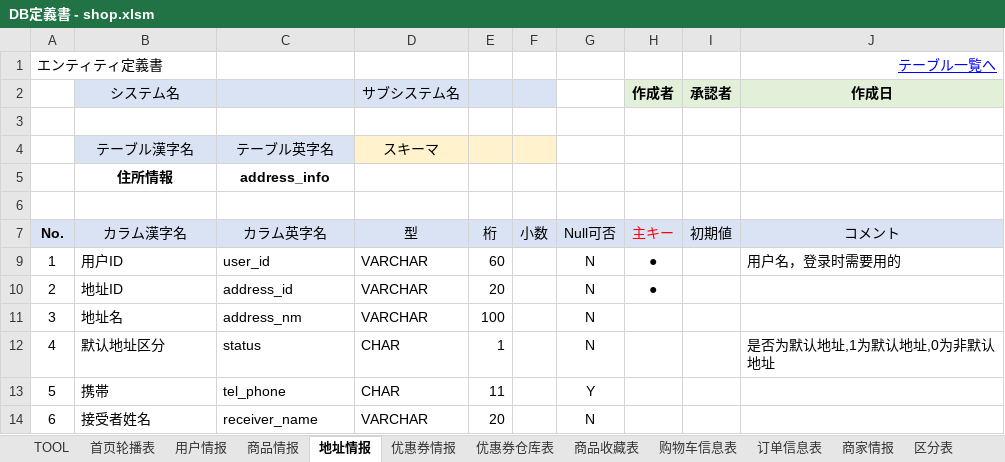
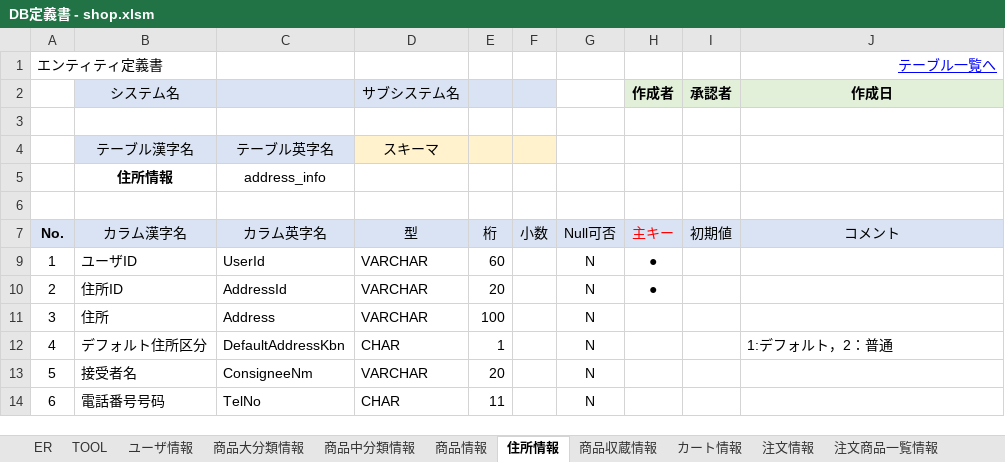
Before and after one commit to yonglovejing0504/Kojin_Doc, an Excel workbook: DB定義書 - shop.xlsm, sheet 住所情報, drawn as a sheet; values as stored, in another font and other column widths than the file's, no borders; removed rows and columns are numbered as before the commit, all else as after; the diff names each change by its address in the sheet, - before the commit and + after, or states it on an @@ line.

```diff
--- a/DB定義書 - shop.xlsm (sheet 住所情報)
+++ b/DB定義書 - shop.xlsm (sheet 住所情報)
-sheet tab: 首页轮播表
+sheet tab: 商品大分類情報
-sheet tab: 用户情报
+sheet tab: ユーザ情報
-sheet tab: 商品情报
+sheet tab: 商品情報
-sheet tab: 地址情报
+sheet tab: 住所情報
-sheet tab: 商品收藏表
+sheet tab: 商品収蔵情報
-sheet tab: 购物车信息表
+sheet tab: カート情報
-sheet tab: 订单信息表
+sheet tab: 注文情報
@@ sheet tab hidden: 优惠券情报 @@
@@ sheet tab hidden: 优惠券仓库表 @@
+sheet tab: ER
+sheet tab: 商品中分類情報
+sheet tab: 注文商品一覧情報
@@ sheet tab order changed: ER | TOOL | ユーザ情報 | 商品大分類情報 | 商品中分類情報 | 商品情報 | 住所情報 | 商品収蔵情報 | カート情報 | 注文情報 | 注文商品一覧情報 @@
-C5 bold: on
+C5 bold: off
-B9 (システム名): 用户ID
+B9 (システム名): ユーザID
-C9: user_id
+C9: UserId
-J9 (作成日): 用户名，登录时需要用的
+J9 (作成日): (empty)
-B10 (システム名): 地址ID
+B10 (システム名): 住所ID
-C10: address_id
+C10: AddressId
-B11 (システム名): 地址名
+B11 (システム名): 住所
-C11: address_nm
+C11: Address
-B12 (システム名): 默认地址区分
+B12 (システム名): デフォルト住所区分
-C12: status
+C12: DefaultAddressKbn
-J12 (作成日): 是否为默认地址,1为默认地址,0为非默认地址
+J12 (作成日): 1:デフォルト，2：普通
-row 13: 5 | 携帯 | tel_phone | CHAR | 11 |  | Y
-A13: 6
+A13: 5
-B13 (システム名): 接受者姓名
+B13 (システム名): 接受者名
-C13: receiver_name
+C13: ConsigneeNm
+row 14: 6 | 電話番号号码 | TelNo | CHAR | 11 |  | N
```
Also changed, not shown: sheet 商品大分類情報, sheet 商品情報, sheet 注文情報, sheet ユーザ情報, sheet 商品収蔵情報, sheet TOOL, 4 more sheets, other sheet tabs, formulas that keep their value, charts or pictures, 1 other file.
